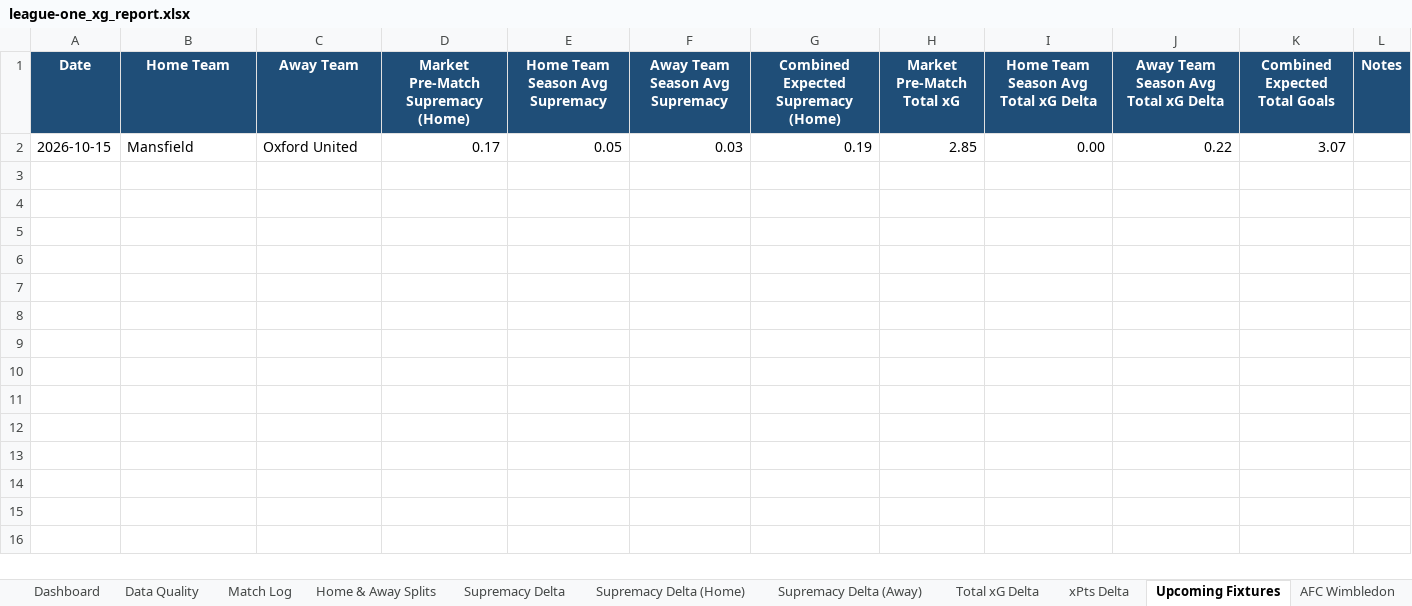
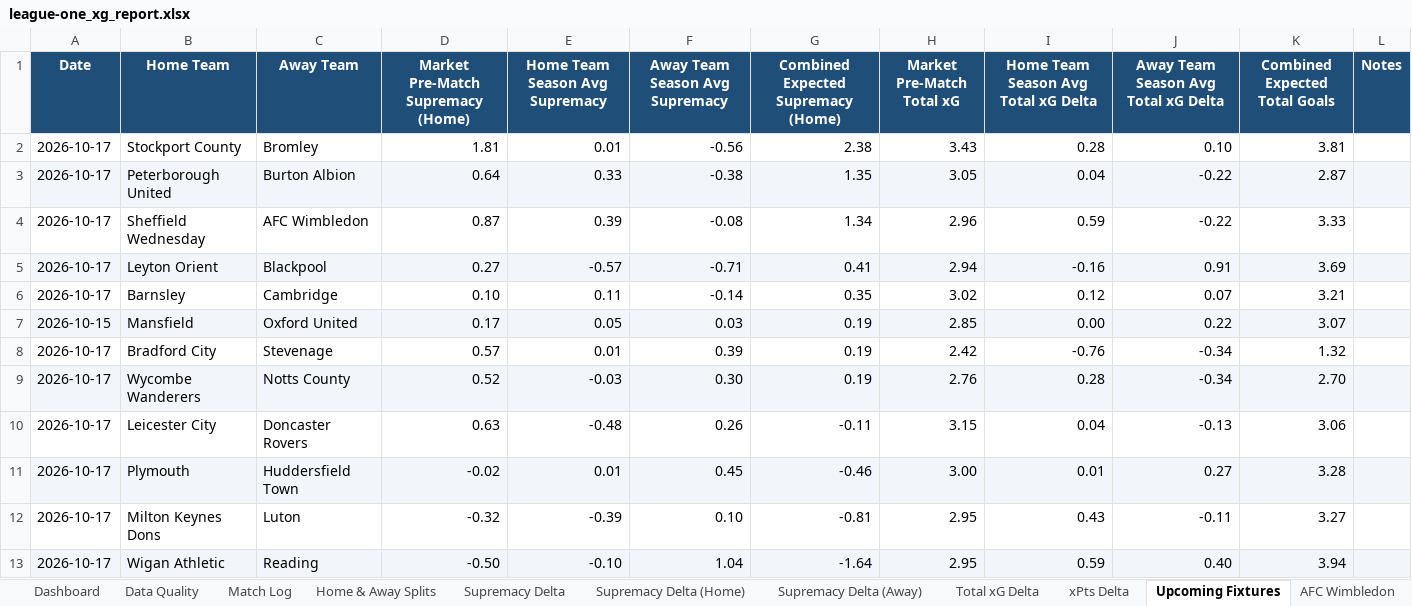
Before and after one commit to boylealert0209/efl-xg-model, an Excel workbook: data/league-one_xg_report.xlsx, sheet Upcoming Fixtures, drawn as a sheet; values as stored, in another font and other column widths than the file's, no borders; conditional formats not drawn; addresses are those after the commit; the diff names each change by its address in the sheet, - before the commit and + after, or states it on an @@ line.

```diff
--- a/data/league-one_xg_report.xlsx (sheet Upcoming Fixtures)
+++ b/data/league-one_xg_report.xlsx (sheet Upcoming Fixtures)
+row 2: 2026-10-17 | Stockport County | Bromley | 1.81 | 0.01 | -0.56 | 2.38 | 3.43 | 0.28 | 0.10 | 3.81
+row 3: 2026-10-17 | Peterborough United | Burton Albion | 0.64 | 0.33 | -0.38 | 1.35 | 3.05 | 0.04 | -0.22 | 2.87
+row 4: 2026-10-17 | Sheffield Wednesday | AFC Wimbledon | 0.87 | 0.39 | -0.08 | 1.34 | 2.96 | 0.59 | -0.22 | 3.33
+row 5: 2026-10-17 | Leyton Orient | Blackpool | 0.27 | -0.57 | -0.71 | 0.41 | 2.94 | -0.16 | 0.91 | 3.69
+row 6: 2026-10-17 | Barnsley | Cambridge | 0.10 | 0.11 | -0.14 | 0.35 | 3.02 | 0.12 | 0.07 | 3.21
-A7:L7 fill: none
+A7:L7 fill: #F2F6FA
+row 8: 2026-10-17 | Bradford City | Stevenage | 0.57 | 0.01 | 0.39 | 0.19 | 2.42 | -0.76 | -0.34 | 1.32
+row 9: 2026-10-17 | Wycombe Wanderers | Notts County | 0.52 | -0.03 | 0.30 | 0.19 | 2.76 | 0.28 | -0.34 | 2.70
+row 10: 2026-10-17 | Leicester City | Doncaster Rovers | 0.63 | -0.48 | 0.26 | -0.11 | 3.15 | 0.04 | -0.13 | 3.06
+row 11: 2026-10-17 | Plymouth | Huddersfield Town | -0.02 | 0.01 | 0.45 | -0.46 | 3.00 | 0.01 | 0.27 | 3.28
+row 12: 2026-10-17 | Milton Keynes Dons | Luton | -0.32 | -0.39 | 0.10 | -0.81 | 2.95 | 0.43 | -0.11 | 3.27
+row 13: 2026-10-17 | Wigan Athletic | Reading | -0.50 | -0.10 | 1.04 | -1.64 | 2.95 | 0.59 | 0.40 | 3.94
```
Also changed, not shown: sheet Plymouth, sheet AFC Wimbledon, sheet Reading, sheet Huddersfield Town, sheet Stockport County, sheet Leicester City, 28 more sheets, other sheet tabs, charts or pictures, 5 other files.
